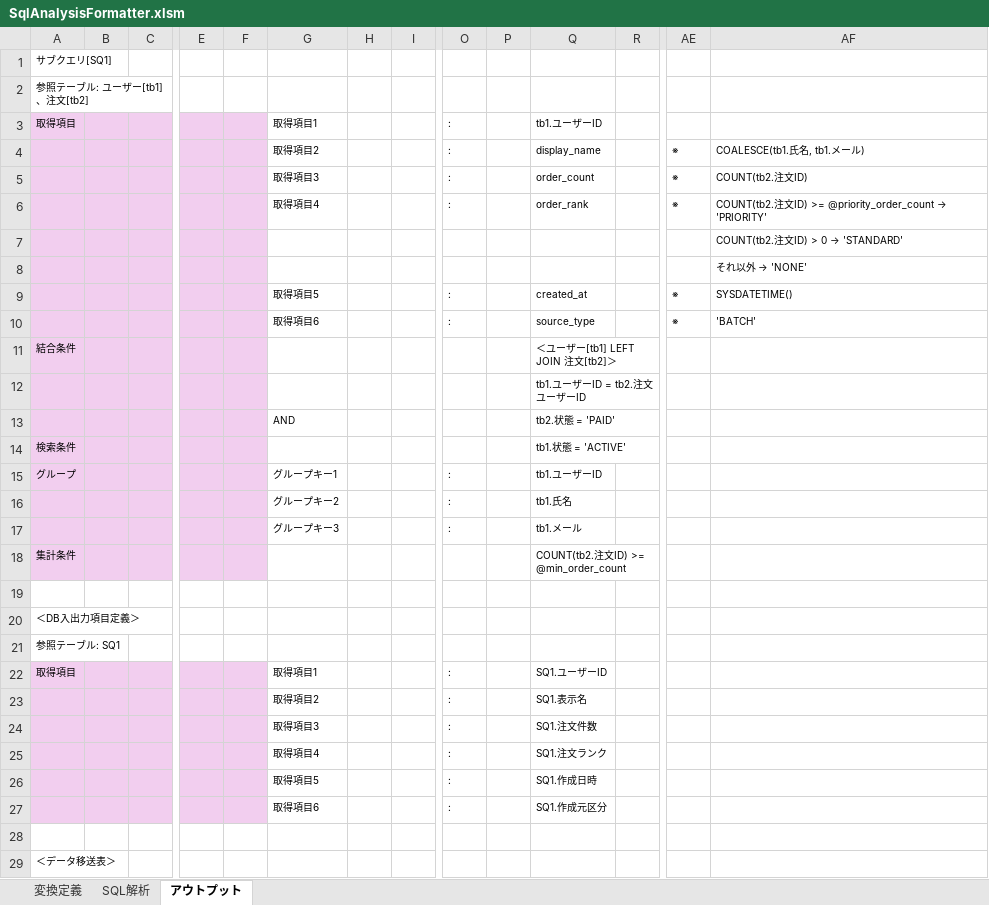
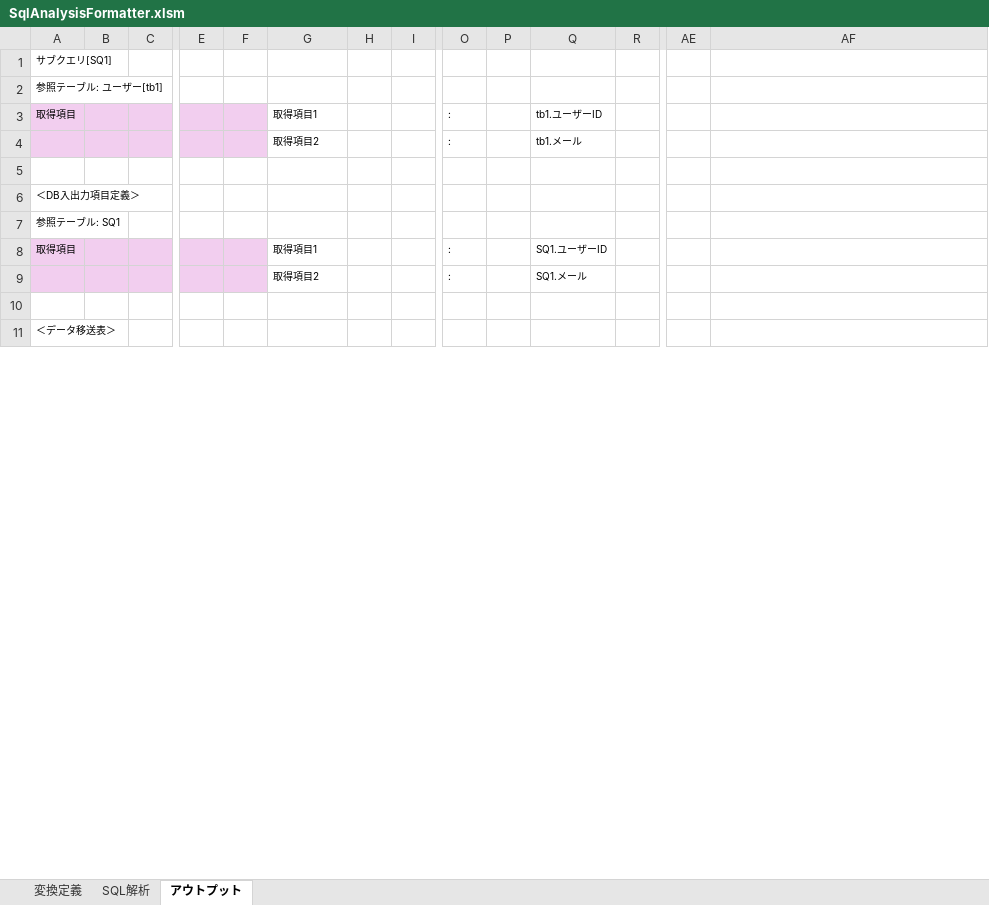
Before and after one commit to SSsan-00/sql-analyzer-formatter-vba, an Excel workbook: SqlAnalysisFormatter.xlsm, sheet アウトプット, drawn as a sheet; only a part is shown, gaps mark what is left out; values as stored, in another font and other column widths than the file's, no borders; charts and pictures not drawn; removed rows and columns are numbered as before the commit, all else as after; rows hold the shown columns only; the diff covers the shown part only; the diff names each change by its address in the sheet, - before the commit and + after, or states it on an @@ line.

```diff
--- a/SqlAnalysisFormatter.xlsm (sheet アウトプット)
+++ b/SqlAnalysisFormatter.xlsm (sheet アウトプット)
-A2: 参照テーブル: ユーザー[tb1]、注文[tb2]
+A2: 参照テーブル: ユーザー[tb1]
-row 4:  |  |  |  |  | 取得項目2 |  |  | : |  | display_name |  | ※ | COALESCE(tb1.氏名, tb1.メール)
-row 5:  |  |  |  |  | 取得項目3 |  |  | : |  | order_count |  | ※ | COUNT(tb2.注文ID)
-row 6:  |  |  |  |  | 取得項目4 |  |  | : |  | order_rank |  | ※ | COUNT(tb2.注文ID) >= @priority_order_count → 'PRIORITY'
-row 7:  |  |  |  |  |  |  |  |  |  |  |  |  | COUNT(tb2.注文ID) > 0 → 'STANDARD'
-row 8:  |  |  |  |  |  |  |  |  |  |  |  |  | それ以外 → 'NONE'
-row 9:  |  |  |  |  | 取得項目5 |  |  | : |  | created_at |  | ※ | SYSDATETIME()
-row 10:  |  |  |  |  | 取得項目6 |  |  | : |  | source_type |  | ※ | 'BATCH'
-row 11: 結合条件 |  |  |  |  |  |  |  |  |  | ＜ユーザー[tb1] LEFT JOIN 注文[tb2]＞
-row 12:  |  |  |  |  |  |  |  |  |  | tb1.ユーザーID = tb2.注文ユーザーID
-row 13:  |  |  |  |  | AND |  |  |  |  | tb2.状態 = 'PAID'
-row 14: 検索条件 |  |  |  |  |  |  |  |  |  | tb1.状態 = 'ACTIVE'
-row 15: グループ |  |  |  |  | グループキー1 |  |  | : |  | tb1.ユーザーID
-row 16:  |  |  |  |  | グループキー2 |  |  | : |  | tb1.氏名
-G4: グループキー3
+G4: 取得項目2
-row 18: 集計条件 |  |  |  |  |  |  |  |  |  | COUNT(tb2.注文ID) >= @min_order_count
-Q9: SQ1.表示名
+Q9: SQ1.メール
-row 24:  |  |  |  |  | 取得項目3 |  |  | : |  | SQ1.注文件数
-row 25:  |  |  |  |  | 取得項目4 |  |  | : |  | SQ1.注文ランク
-row 26:  |  |  |  |  | 取得項目5 |  |  | : |  | SQ1.作成日時
-row 27:  |  |  |  |  | 取得項目6 |  |  | : |  | SQ1.作成元区分
```
Also changed, not shown: 1 added row, 5 removed rows and 1 edited cell elsewhere in this sheet, sheet 変換定義, sheet SQL解析, 3 other files.
